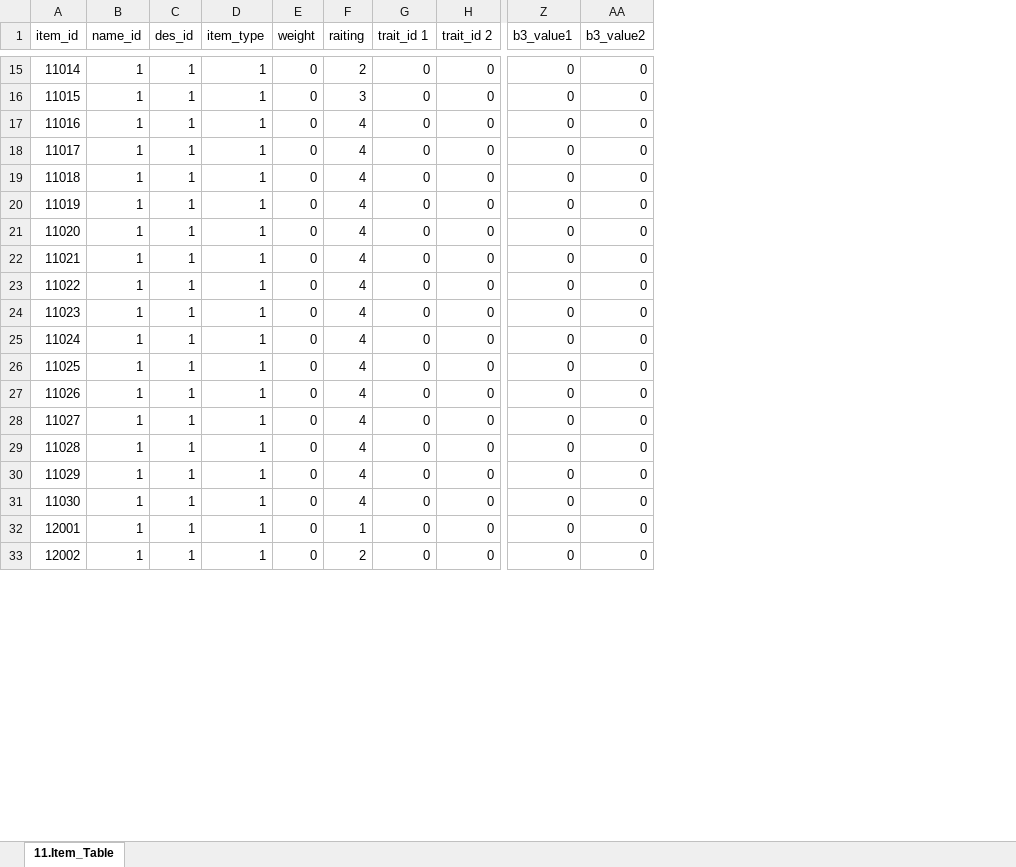
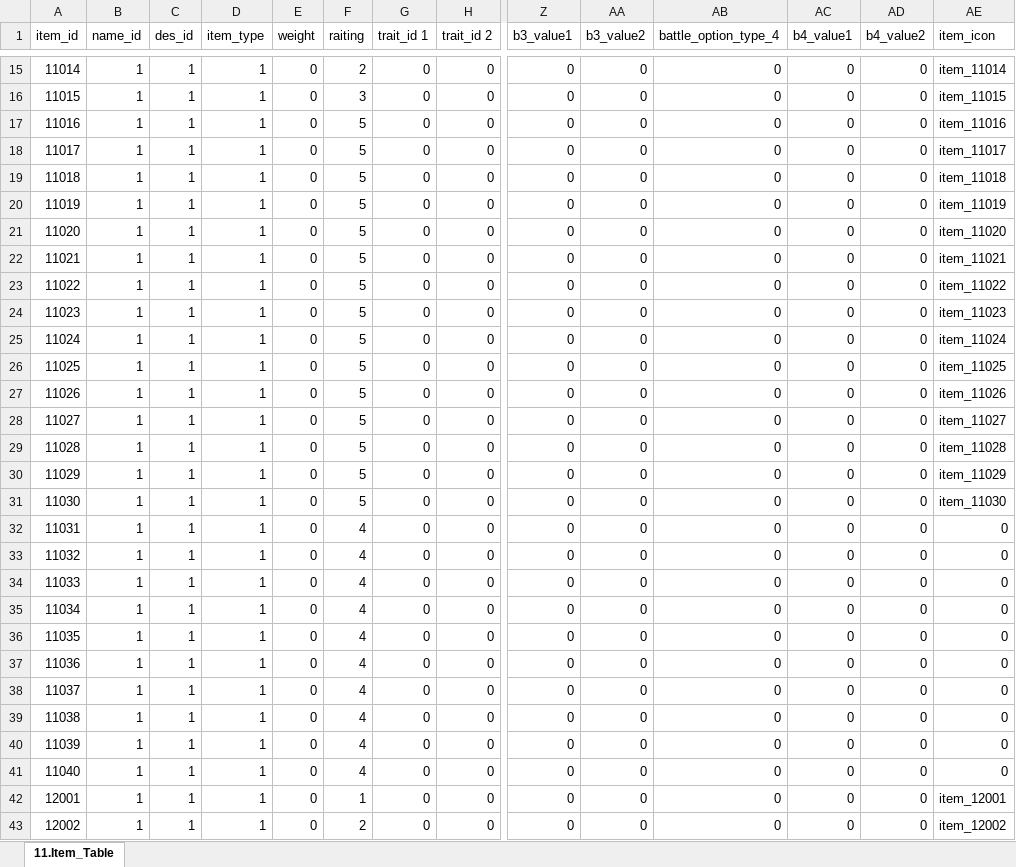
Before and after one commit to kauthor/FluffyDiscatDevelop, an Excel workbook: Plan/Table/Live_Data/11.Item_Table.xlsx, sheet 11.Item_Table, drawn as a sheet; only a part is shown, gaps mark what is left out; values as stored, in another font and other column widths than the file's, no borders; rows hold the shown columns only; the diff covers the shown part only; the diff names each change by its address in the sheet, - before the commit and + after, or states it on an @@ line.

```diff
--- a/Plan/Table/Live_Data/11.Item_Table.xlsx (sheet 11.Item_Table)
+++ b/Plan/Table/Live_Data/11.Item_Table.xlsx (sheet 11.Item_Table)
+column AB (battle_option_type_4), rows 15-31: all 0; rows 42-43: 0 | 0
+column AC (b4_value1), rows 15-31: all 0; rows 42-43: 0 | 0
+column AD (b4_value2), rows 15-31: all 0; rows 42-43: 0 | 0
+column AE (item_icon), rows 15-31: item_11014 | item_11015 | item_11016 | item_11017 | item_11018 | item_11019 | item_11020 | item_11021 | item_11022 | item_11023 | item_11024 | item_11025 | item_11026 | item_11027 | item_11028 | item_11029 | item_11030; rows 42-43: item_12001 | item_12002
-F17:F31 (raiting): 4
+F17:F31 (raiting): 5
+row 32: 11031 | 1 | 1 | 1 | 0 | 4 | 0 | 0 | 0 | 0 | 0 | 0 | 0 | 0
+row 33: 11032 | 1 | 1 | 1 | 0 | 4 | 0 | 0 | 0 | 0 | 0 | 0 | 0 | 0
+row 34: 11033 | 1 | 1 | 1 | 0 | 4 | 0 | 0 | 0 | 0 | 0 | 0 | 0 | 0
+row 35: 11034 | 1 | 1 | 1 | 0 | 4 | 0 | 0 | 0 | 0 | 0 | 0 | 0 | 0
+row 36: 11035 | 1 | 1 | 1 | 0 | 4 | 0 | 0 | 0 | 0 | 0 | 0 | 0 | 0
+row 37: 11036 | 1 | 1 | 1 | 0 | 4 | 0 | 0 | 0 | 0 | 0 | 0 | 0 | 0
+row 38: 11037 | 1 | 1 | 1 | 0 | 4 | 0 | 0 | 0 | 0 | 0 | 0 | 0 | 0
+row 39: 11038 | 1 | 1 | 1 | 0 | 4 | 0 | 0 | 0 | 0 | 0 | 0 | 0 | 0
+row 40: 11039 | 1 | 1 | 1 | 0 | 4 | 0 | 0 | 0 | 0 | 0 | 0 | 0 | 0
+row 41: 11040 | 1 | 1 | 1 | 0 | 4 | 0 | 0 | 0 | 0 | 0 | 0 | 0 | 0
```
Also changed, not shown: 2 added rows elsewhere in this sheet, Plan/Table/D.아이템관련테이블_1.0.xlsm, Plan/Table/Live_Data/12.Box_Table.xlsx, 1 other file.
